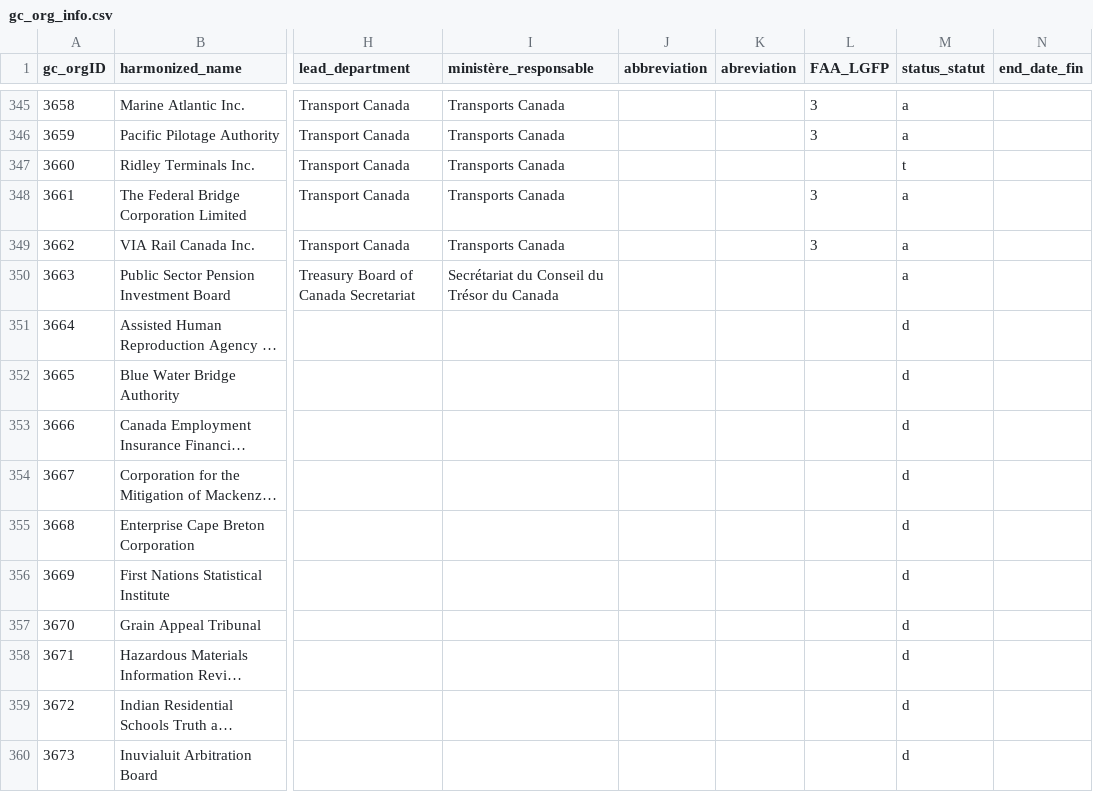
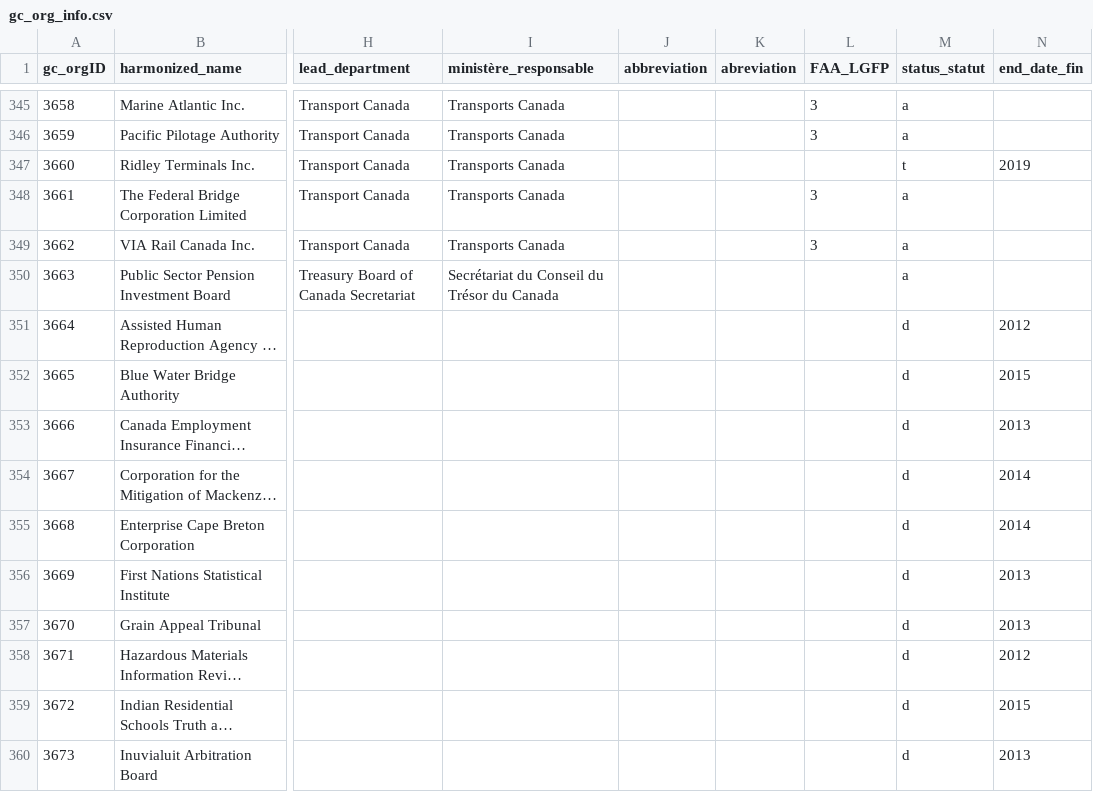
Before and after one commit to CPDI-CPDI/GCOrgName, a CSV file: gc_org_info.csv, drawn as a sheet; only a part is shown, gaps mark what is left out; long unchanged cells end in …; the diff covers the shown part only; the diff names each change by its address in the sheet, - before the commit and + after, or states it on an @@ line.

```diff
--- a/gc_org_info.csv
+++ b/gc_org_info.csv
-N347 (end_date_fin): (empty)
+N347 (end_date_fin): 2019
-N351 (end_date_fin): (empty)
+N351 (end_date_fin): 2012
-N352 (end_date_fin): (empty)
+N352 (end_date_fin): 2015
-N353 (end_date_fin): (empty)
+N353 (end_date_fin): 2013
-N354:N355 (end_date_fin): (empty)
+N354:N355 (end_date_fin): 2014
-N356:N357 (end_date_fin): (empty)
+N356:N357 (end_date_fin): 2013
-N358 (end_date_fin): (empty)
+N358 (end_date_fin): 2012
-N359 (end_date_fin): (empty)
+N359 (end_date_fin): 2015
-N360 (end_date_fin): (empty)
+N360 (end_date_fin): 2013
```
Also changed, not shown: 45 edited cells elsewhere in this file.
